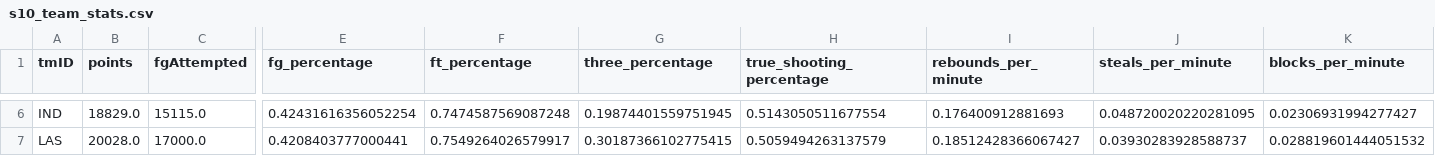
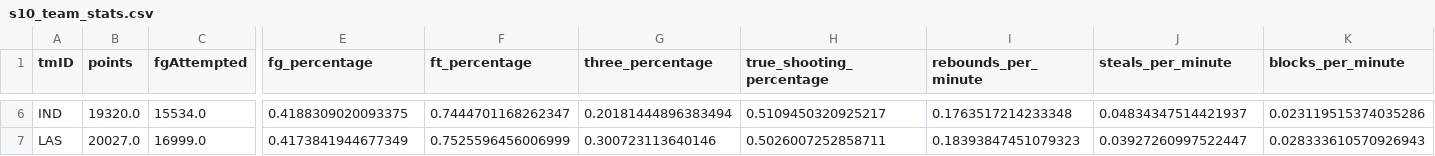
Before and after one commit to diogotvf7/feup-ac, a CSV file: dataset/finals/s10_team_stats.csv, drawn as a sheet; only a part is shown, gaps mark what is left out; the diff covers the shown part only; the diff names each change by its address in the sheet, - before the commit and + after, or states it on an @@ line.

```diff
--- a/dataset/finals/s10_team_stats.csv
+++ b/dataset/finals/s10_team_stats.csv
-B6 (points): 18829.0
+B6 (points): 19320.0
-C6 (fgAttempted): 15115.0
+C6 (fgAttempted): 15534.0
-E6 (fg_percentage): 0.42431616356052254
+E6 (fg_percentage): 0.4188309020093375
-F6 (ft_percentage): 0.7474587569087248
+F6 (ft_percentage): 0.7444701168262347
-G6 (three_percentage): 0.19874401559751945
+G6 (three_percentage): 0.20181444896383494
-H6 (true_shooting_percentage): 0.5143050511677554
+H6 (true_shooting_percentage): 0.5109450320925217
-I6 (rebounds_per_minute): 0.176400912881693
+I6 (rebounds_per_minute): 0.1763517214233348
-J6 (steals_per_minute): 0.048720020220281095
+J6 (steals_per_minute): 0.04834347514421937
-K6 (blocks_per_minute): 0.02306931994277427
+K6 (blocks_per_minute): 0.023119515374035286
-B7 (points): 20028.0
+B7 (points): 20027.0
-C7 (fgAttempted): 17000.0
+C7 (fgAttempted): 16999.0
-E7 (fg_percentage): 0.4208403777000441
+E7 (fg_percentage): 0.4173841944677349
-F7 (ft_percentage): 0.7549264026579917
+F7 (ft_percentage): 0.7525596456006999
-G7 (three_percentage): 0.30187366102775415
+G7 (three_percentage): 0.300723113640146
-H7 (true_shooting_percentage): 0.5059494263137579
+H7 (true_shooting_percentage): 0.5026007252858711
-I7 (rebounds_per_minute): 0.18512428366067427
+I7 (rebounds_per_minute): 0.18393847451079323
-J7 (steals_per_minute): 0.03930283928588737
+J7 (steals_per_minute): 0.03927260997522447
-K7 (blocks_per_minute): 0.028819601444051532
+K7 (blocks_per_minute): 0.028333610570926943
```
Also changed, not shown: 145 edited cells elsewhere in this file, 12 other files.
